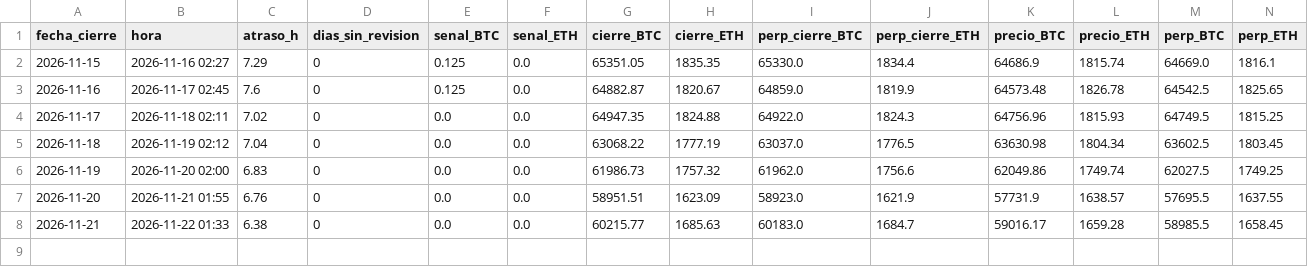
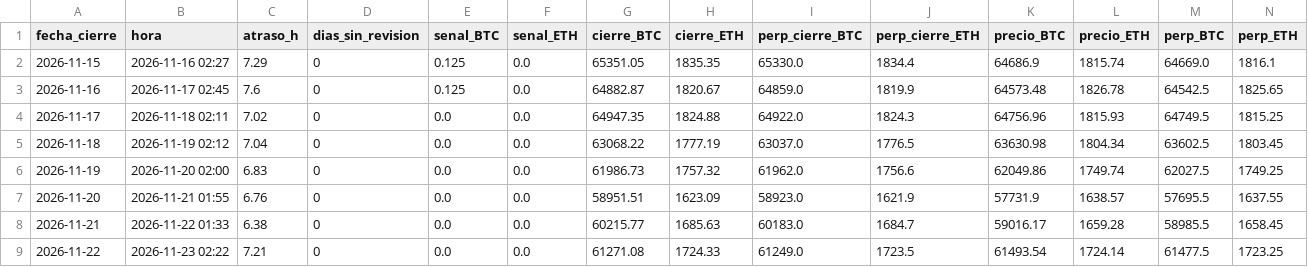
Before and after one commit to Lucasvelasquezauto/trading-cripto-practica, a CSV file: datos/paper/adaptativa_diario.csv, drawn as a sheet; only a part is shown; rows hold the shown columns only; the diff names each change by its address in the sheet, - before the commit and + after, or states it on an @@ line.

```diff
--- a/datos/paper/adaptativa_diario.csv
+++ b/datos/paper/adaptativa_diario.csv
+row 9: 2026-11-22 | 2026-11-23 02:22 | 7.21 | 0 | 0.0 | 0.0 | 61271.08 | 1724.33 | 61249.0 | 1723.5 | 61493.54 | 1724.14 | 61477.5 | 1723.25
```
Also changed, not shown: datos/hl_financiacion_BTC.csv, datos/hl_financiacion_ETH.csv, 12 other files.
